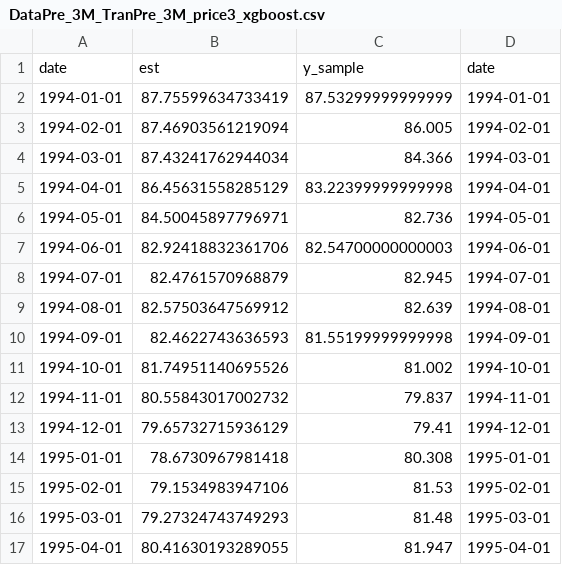
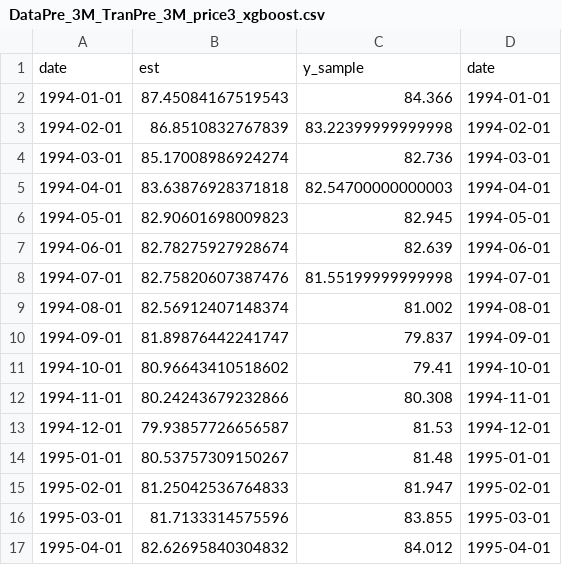
Before and after one commit to wgcgxp/ZJU_FIS_Group_Project, a CSV file: XGBoost_Pre_3_M/Out/DataPre_3M_TranPre_3M_price3_xgboost.csv, drawn as a sheet; only a part is shown; the diff covers the shown part only.

```diff
--- a/XGBoost_Pre_3_M/Out/DataPre_3M_TranPre_3M_price3_xgboost.csv
+++ b/XGBoost_Pre_3_M/Out/DataPre_3M_TranPre_3M_price3_xgboost.csv
@@ -1,17 +1,17 @@
 date,est,y_sample,date
-1994-01-01,87.75599634733419,87.53299999999999,1994-01-01
-1994-02-01,87.46903561219094,86.005,1994-02-01
-1994-03-01,87.43241762944034,84.366,1994-03-01
-1994-04-01,86.45631558285129,83.22399999999998,1994-04-01
-1994-05-01,84.50045897796971,82.736,1994-05-01
-1994-06-01,82.92418832361706,82.54700000000003,1994-06-01
-1994-07-01,82.4761570968879,82.945,1994-07-01
-1994-08-01,82.57503647569912,82.639,1994-08-01
-1994-09-01,82.4622743636593,81.55199999999998,1994-09-01
-1994-10-01,81.74951140695526,81.002,1994-10-01
-1994-11-01,80.55843017002732,79.837,1994-11-01
-1994-12-01,79.65732715936129,79.41,1994-12-01
-1995-01-01,78.6730967981418,80.308,1995-01-01
-1995-02-01,79.1534983947106,81.53,1995-02-01
-1995-03-01,79.27324743749293,81.48,1995-03-01
-1995-04-01,80.41630193289055,81.947,1995-04-01
+1994-01-01,87.45084167519543,84.366,1994-01-01
+1994-02-01,86.8510832767839,83.22399999999998,1994-02-01
+1994-03-01,85.17008986924274,82.736,1994-03-01
+1994-04-01,83.63876928371818,82.54700000000003,1994-04-01
+1994-05-01,82.90601698009823,82.945,1994-05-01
+1994-06-01,82.78275927928674,82.639,1994-06-01
+1994-07-01,82.75820607387476,81.55199999999998,1994-07-01
+1994-08-01,82.56912407148374,81.002,1994-08-01
+1994-09-01,81.89876442241747,79.837,1994-09-01
+1994-10-01,80.96643410518602,79.41,1994-10-01
+1994-11-01,80.24243679232866,80.308,1994-11-01
+1994-12-01,79.93857726656587,81.53,1994-12-01
+1995-01-01,80.53757309150267,81.48,1995-01-01
+1995-02-01,81.25042536764833,81.947,1995-02-01
+1995-03-01,81.7133314575596,83.855,1995-03-01
+1995-04-01,82.62695840304832,84.012,1995-04-01
```
Also changed, not shown: 112 edited cells elsewhere in this file, XGBoost_Pre_3_M/Out/DataPre_3M_TranPre_3M_Price1_xgboost.csv, XGBoost_Pre_3_M/Out/DataPre_3M_TranPre_3M_price4_xgboost.csv, 8 other files.
